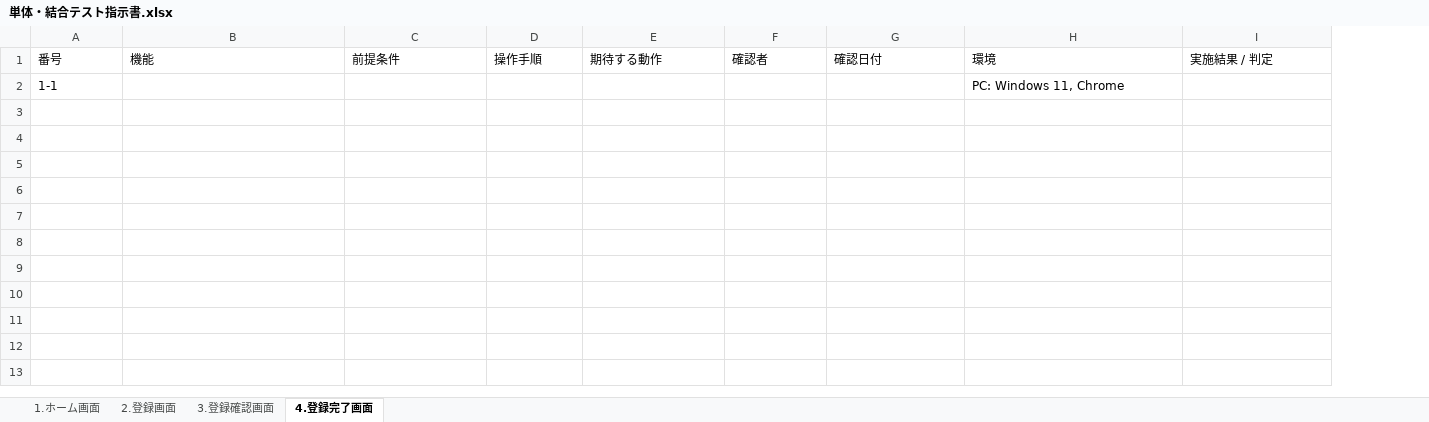
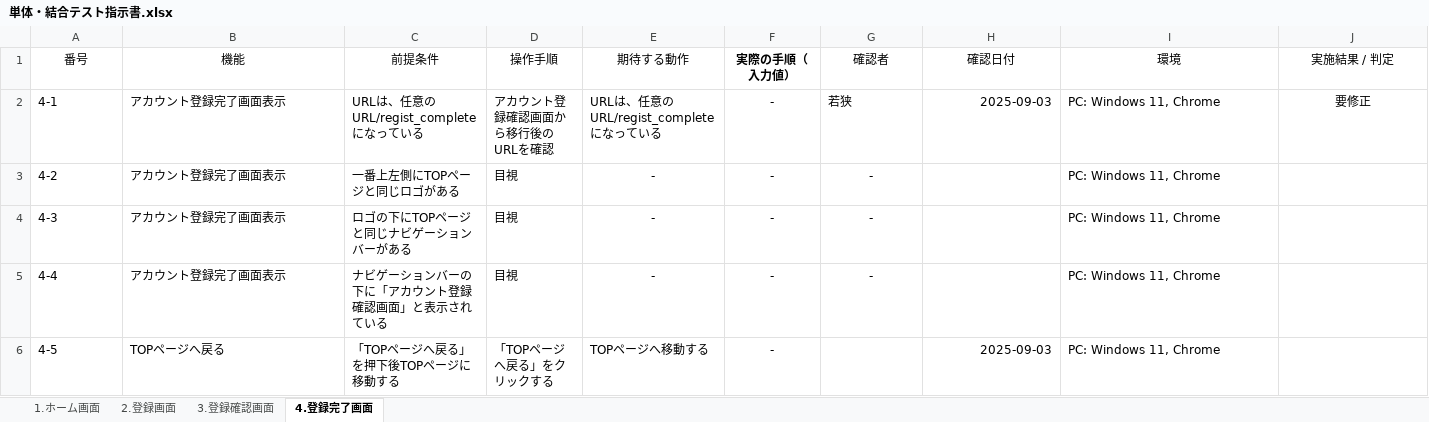
Before and after one commit to waka-di/TEST, an Excel workbook: 単体・結合テスト指示書.xlsx, sheet 4.登録完了画面, drawn as a sheet; only a part is shown; values as stored, in another font and other column widths than the file's, no borders; removed rows and columns are numbered as before the commit, all else as after; rows hold the shown columns only; the diff covers the shown part only; the diff names each change by its address in the sheet, - before the commit and + after, or states it on an @@ line.

```diff
--- a/単体・結合テスト指示書.xlsx (sheet 4.登録完了画面)
+++ b/単体・結合テスト指示書.xlsx (sheet 4.登録完了画面)
+column F (実際の手順（入力値）), empty
-A1:E1 alignment: left
+A1:E1 alignment: center
-G1:J1 alignment: left
+G1:J1 alignment: center
-row 2: 1-1 |  |  |  |  |  |  | PC: Windows 11, Chrome
+row 2: 4-1 | アカウント登録完了画面表示 | URLは、任意のURL/regist_completeになっている | アカウント登録確認画面から移行後のURLを確認 | URLは、任意のURL/regist_completeになっている | - | 若狭 | 2025-09-03 | PC: Windows 11, Chrome | 要修正
+row 3: 4-2 | アカウント登録完了画面表示 | 一番上左側にTOPページと同じロゴがある | 目視 | - | - | - |  | PC: Windows 11, Chrome
+row 4: 4-3 | アカウント登録完了画面表示 | ロゴの下にTOPページと同じナビゲーションバーがある | 目視 | - | - | - |  | PC: Windows 11, Chrome
+row 5: 4-4 | アカウント登録完了画面表示 | ナビゲーションバーの下に「アカウント登録確認画面」と表示されている | 目視 | - | - | - |  | PC: Windows 11, Chrome
+row 6: 4-5 | TOPページへ戻る | 「TOPページへ戻る」を押下後TOPページに移動する | 「TOPページへ戻る」をクリックする | TOPページへ移動する | - |  | 2025-09-03 | PC: Windows 11, Chrome
```
Also changed, not shown: cell formats elsewhere in this sheet, sheet 2.登録画面, sheet 3.登録確認画面, sheet 1.ホーム画面.
